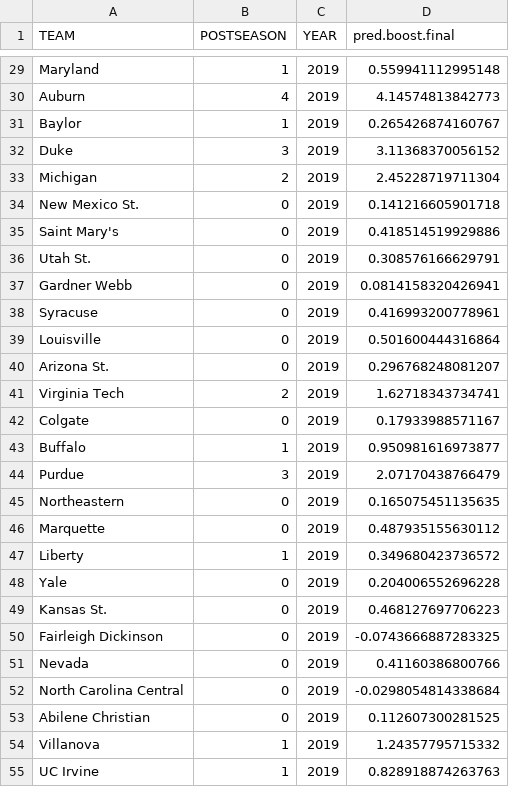
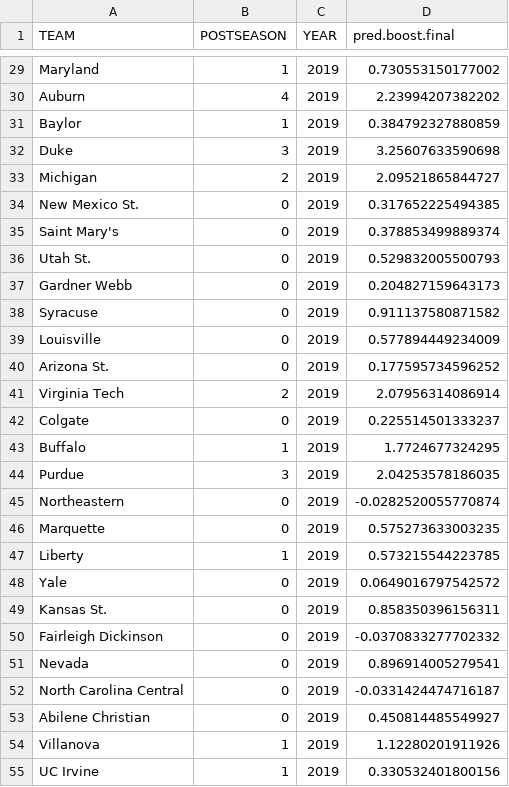
Before and after one commit to rhardis/7406_cbb, a CSV file: boost_predictions.csv, drawn as a sheet; only a part is shown, gaps mark what is left out; the diff covers the shown part only.

```diff
--- a/boost_predictions.csv
+++ b/boost_predictions.csv
@@ -29,27 +29,27 @@
-"Maryland",1,2019,0.559941112995148
-"Auburn",4,2019,4.14574813842773
-"Baylor",1,2019,0.265426874160767
-"Duke",3,2019,3.11368370056152
-"Michigan",2,2019,2.45228719711304
-"New Mexico St.",0,2019,0.141216605901718
-"Saint Mary's",0,2019,0.418514519929886
-"Utah St.",0,2019,0.308576166629791
-"Gardner Webb",0,2019,0.0814158320426941
-"Syracuse",0,2019,0.416993200778961
-"Louisville",0,2019,0.501600444316864
-"Arizona St.",0,2019,0.296768248081207
-"Virginia Tech",2,2019,1.62718343734741
-"Colgate",0,2019,0.17933988571167
-"Buffalo",1,2019,0.950981616973877
-"Purdue",3,2019,2.07170438766479
-"Northeastern",0,2019,0.165075451135635
-"Marquette",0,2019,0.487935155630112
-"Liberty",1,2019,0.349680423736572
-"Yale",0,2019,0.204006552696228
-"Kansas St.",0,2019,0.468127697706223
-"Fairleigh Dickinson",0,2019,-0.0743666887283325
-"Nevada",0,2019,0.41160386800766
-"North Carolina Central",0,2019,-0.0298054814338684
-"Abilene Christian",0,2019,0.112607300281525
-"Villanova",1,2019,1.24357795715332
-"UC Irvine",1,2019,0.828918874263763
+"Maryland",1,2019,0.730553150177002
+"Auburn",4,2019,2.23994207382202
+"Baylor",1,2019,0.384792327880859
+"Duke",3,2019,3.25607633590698
+"Michigan",2,2019,2.09521865844727
+"New Mexico St.",0,2019,0.317652225494385
+"Saint Mary's",0,2019,0.378853499889374
+"Utah St.",0,2019,0.529832005500793
+"Gardner Webb",0,2019,0.204827159643173
+"Syracuse",0,2019,0.911137580871582
+"Louisville",0,2019,0.577894449234009
+"Arizona St.",0,2019,0.177595734596252
+"Virginia Tech",2,2019,2.07956314086914
+"Colgate",0,2019,0.225514501333237
+"Buffalo",1,2019,1.7724677324295
+"Purdue",3,2019,2.04253578186035
+"Northeastern",0,2019,-0.0282520055770874
+"Marquette",0,2019,0.575273633003235
+"Liberty",1,2019,0.573215544223785
+"Yale",0,2019,0.0649016797542572
+"Kansas St.",0,2019,0.858350396156311
+"Fairleigh Dickinson",0,2019,-0.0370833277702332
+"Nevada",0,2019,0.896914005279541
+"North Carolina Central",0,2019,-0.0331424474716187
+"Abilene Christian",0,2019,0.450814485549927
+"Villanova",1,2019,1.12280201911926
+"UC Irvine",1,2019,0.330532401800156
```
Also changed, not shown: 41 edited cells elsewhere in this file, 4 other files.
